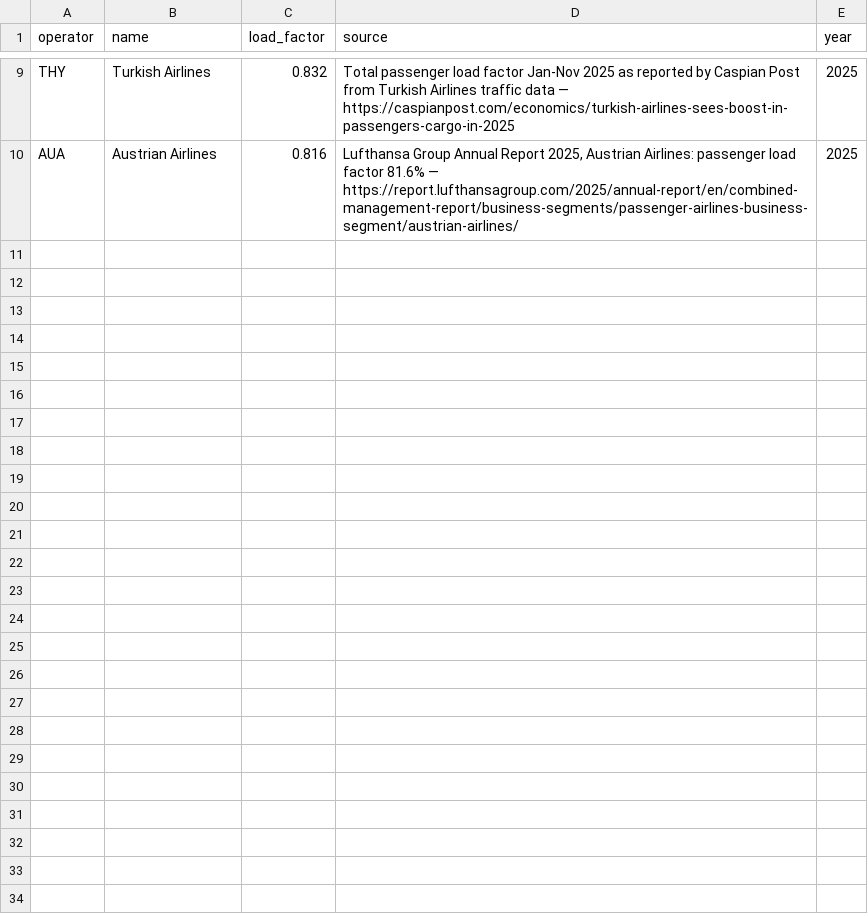
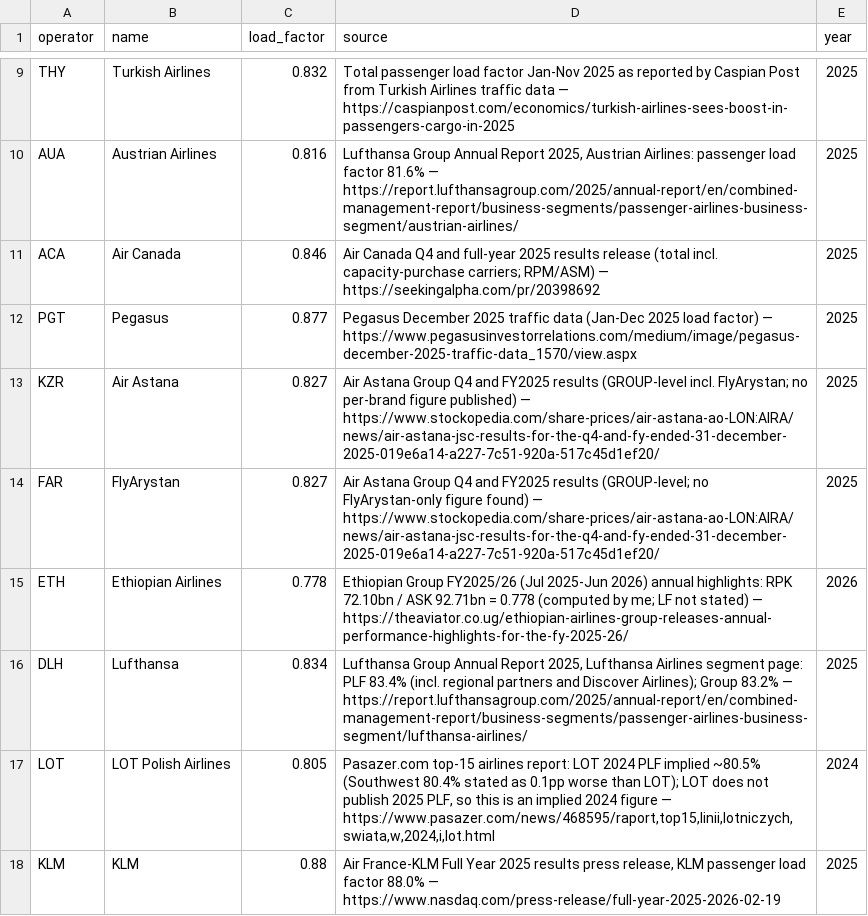
Before and after one commit to csanadtelbisz/triplo, a CSV file: climate/data/operators.csv, drawn as a sheet; only a part is shown, gaps mark what is left out; the diff covers the shown part only.

Commit message:
added further airline operators

```diff
--- a/climate/data/operators.csv
+++ b/climate/data/operators.csv
@@ -10 +10,9 @@ THY,Turkish Airlines,0.832,Total passenger load factor Jan-Nov 2025 as reported
 AUA,Austrian Airlines,0.816,"Lufthansa Group Annual Report 2025, Austrian Airlines: passenger load factor 81.6% — https://report.lufthansagroup.com/2025/annual-report/en/combined-management-report/business-segments/passenger-airlines-business-segment/austrian-airlines/",2025
+ACA,Air Canada,0.846,Air Canada Q4 and full-year 2025 results release (total incl. capacity-purchase carriers; RPM/ASM) — https://seekingalpha.com/pr/20398692,2025
+PGT,Pegasus,0.877,Pegasus December 2025 traffic data (Jan-Dec 2025 load factor) — https://www.pegasusinvestorrelations.com/medium/image/pegasus-december-2025-traffic-data_1570/view.aspx,2025
+KZR,Air Astana,0.827,Air Astana Group Q4 and FY2025 results (GROUP-level incl. FlyArystan; no per-brand figure published) — https://www.stockopedia.com/share-prices/air-astana-ao-LON:AIRA/news/air-astana-jsc-results-for-the-q4-and-fy-ended-31-december-2025-019e6a14-a227-7c51-920a-517c45d1ef20/,2025
+FAR,FlyArystan,0.827,Air Astana Group Q4 and FY2025 results (GROUP-level; no FlyArystan-only figure found) — https://www.stockopedia.com/share-prices/air-astana-ao-LON:AIRA/news/air-astana-jsc-results-for-the-q4-and-fy-ended-31-december-2025-019e6a14-a227-7c51-920a-517c45d1ef20/,2025
+ETH,Ethiopian Airlines,0.778,Ethiopian Group FY2025/26 (Jul 2025-Jun 2026) annual highlights: RPK 72.10bn / ASK 92.71bn = 0.778 (computed by me; LF not stated) — https://theaviator.co.ug/ethiopian-airlines-group-releases-annual-performance-highlights-for-the-fy-2025-26/,2026
+DLH,Lufthansa,0.834,"Lufthansa Group Annual Report 2025, Lufthansa Airlines segment page: PLF 83.4% (incl. regional partners and Discover Airlines); Group 83.2% — https://report.lufthansagroup.com/2025/annual-report/en/combined-management-report/business-segments/passenger-airlines-business-segment/lufthansa-airlines/",2025
+LOT,LOT Polish Airlines,0.805,"Pasazer.com top-15 airlines report: LOT 2024 PLF implied ~80.5% (Southwest 80.4% stated as 0.1pp worse than LOT); LOT does not publish 2025 PLF, so this is an implied 2024 figure — https://www.pasazer.com/news/468595/raport,top15,linii,lotniczych,swiata,w,2024,i,lot.html",2024
+KLM,KLM,0.88,"Air France-KLM Full Year 2025 results press release, KLM passenger load factor 88.0% — https://www.nasdaq.com/press-release/full-year-2025-2026-02-19",2025
```
Also changed, not shown: 8 added rows and 1 moved row elsewhere in this file, 1 other file.
